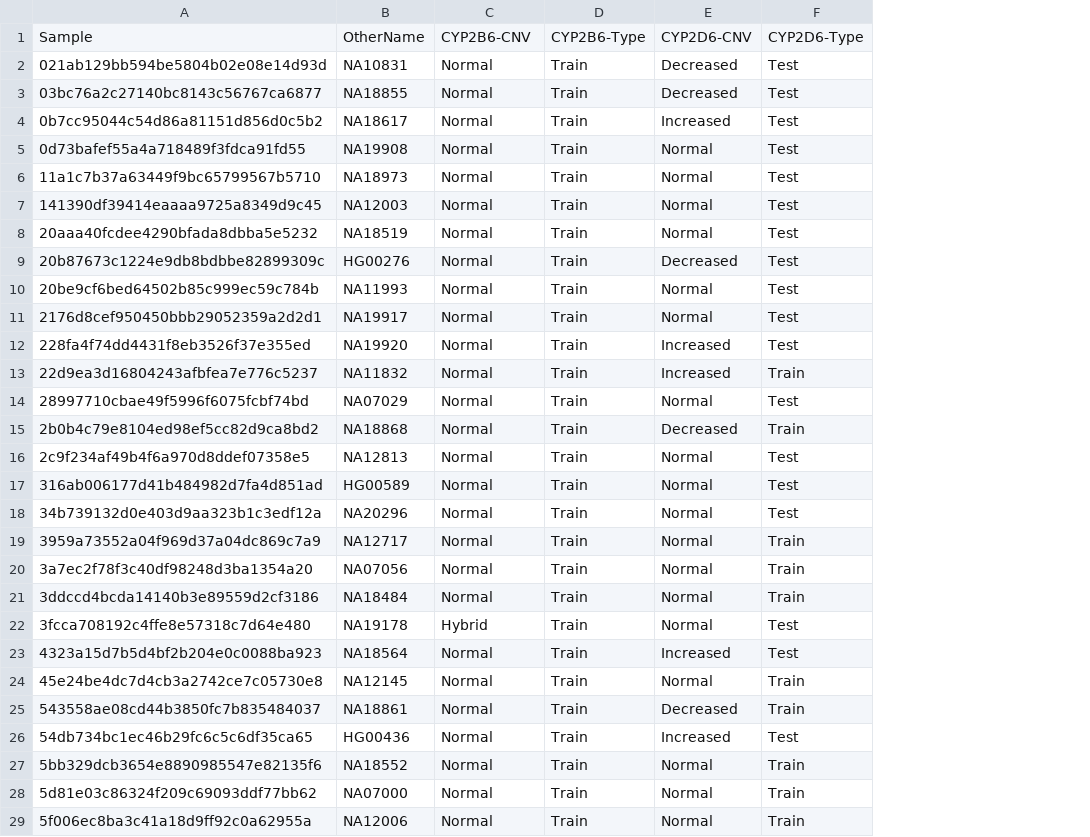
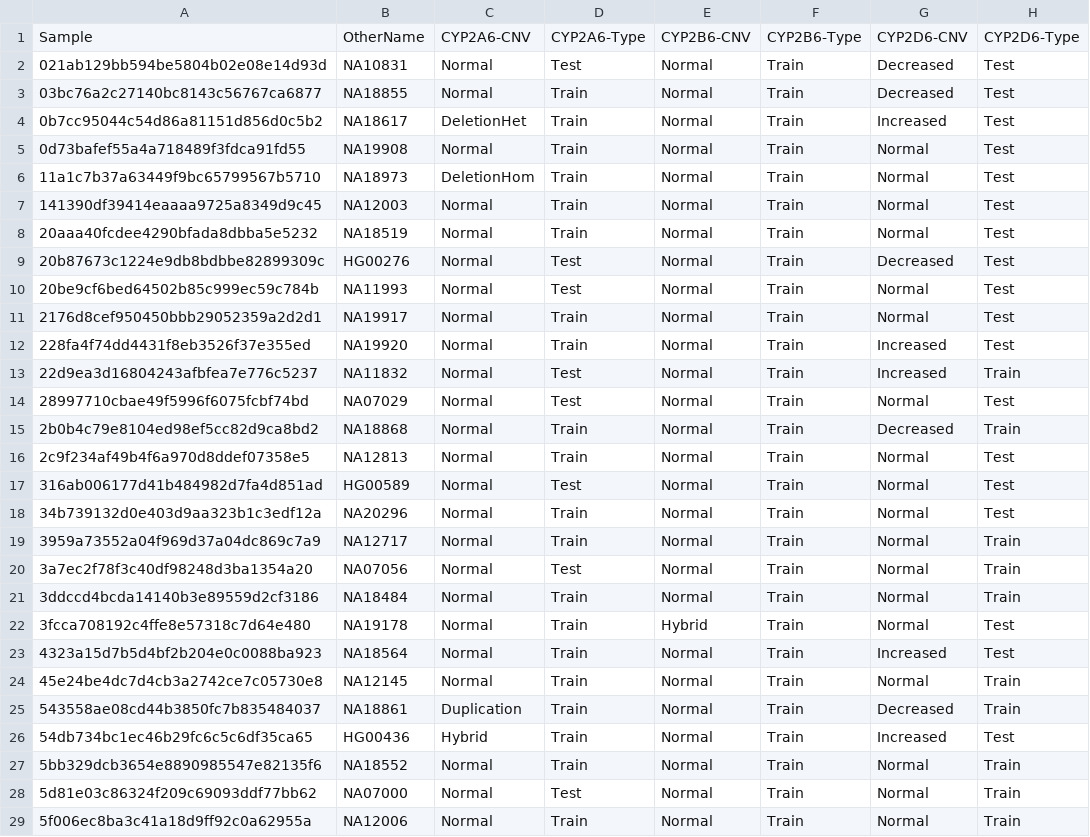
Before and after one commit to sbslee/pypgx, a CSV file: cnv-data/cnv-calls.csv, drawn as a sheet; only a part is shown; the diff covers the shown part only; the diff names each change by its address in the sheet, - before the commit and + after, or states it on an @@ line.

```diff
--- a/cnv-data/cnv-calls.csv
+++ b/cnv-data/cnv-calls.csv
+column E, rows 1-29: CYP2B6-CNV | Normal | Normal | Normal | Normal | Normal | Normal | Normal | Normal | Normal | Normal | Normal | Normal | Normal | Normal | Normal | Normal | Normal | Normal | Normal | Normal | Hybrid | Normal | Normal | Normal | Normal | Normal | Normal | Normal
+column F, rows 1-29: CYP2B6-Type | Train | Train | Train | Train | Train | Train | Train | Train | Train | Train | Train | Train | Train | Train | Train | Train | Train | Train | Train | Train | Train | Train | Train | Train | Train | Train | Train | Train
-C1: CYP2B6-CNV
+C1: CYP2A6-CNV
-D1: CYP2B6-Type
+D1: CYP2A6-Type
-D2: Train
+D2: Test
-C4: Normal
+C4: DeletionHet
-C6: Normal
+C6: DeletionHom
-D9:D10: Train
+D9:D10: Test
-D13:D14: Train
+D13:D14: Test
-D17: Train
+D17: Test
-D20: Train
+D20: Test
-C22: Hybrid
+C22: Normal
-C25: Normal
+C25: Duplication
-C26: Normal
+C26: Hybrid
-D28: Train
+D28: Test
```
Also changed, not shown: 24 edited cells elsewhere in this file, pypgx/api/data/cnv-table.csv, 12 other files.
